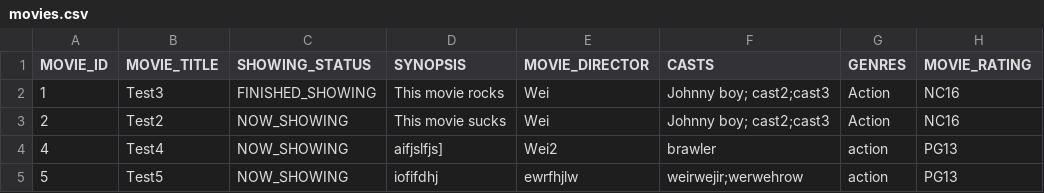
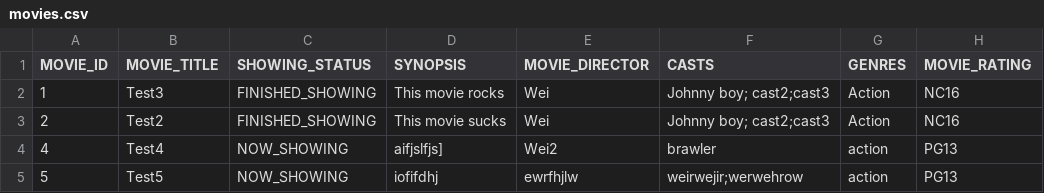
Before and after one commit to weikangg/SC2002_MOBLIMA, a CSV file: MOBLIMA/data/movies/movies.csv, drawn as a sheet; only a part is shown; the diff names each change by its address in the sheet, - before the commit and + after, or states it on an @@ line.

Commit message:
Updated removeMovie function

```diff
--- a/MOBLIMA/data/movies/movies.csv
+++ b/MOBLIMA/data/movies/movies.csv
-C3 (SHOWING_STATUS): NOW_SHOWING
+C3 (SHOWING_STATUS): FINISHED_SHOWING
```
Also changed, not shown: 5 other files.
